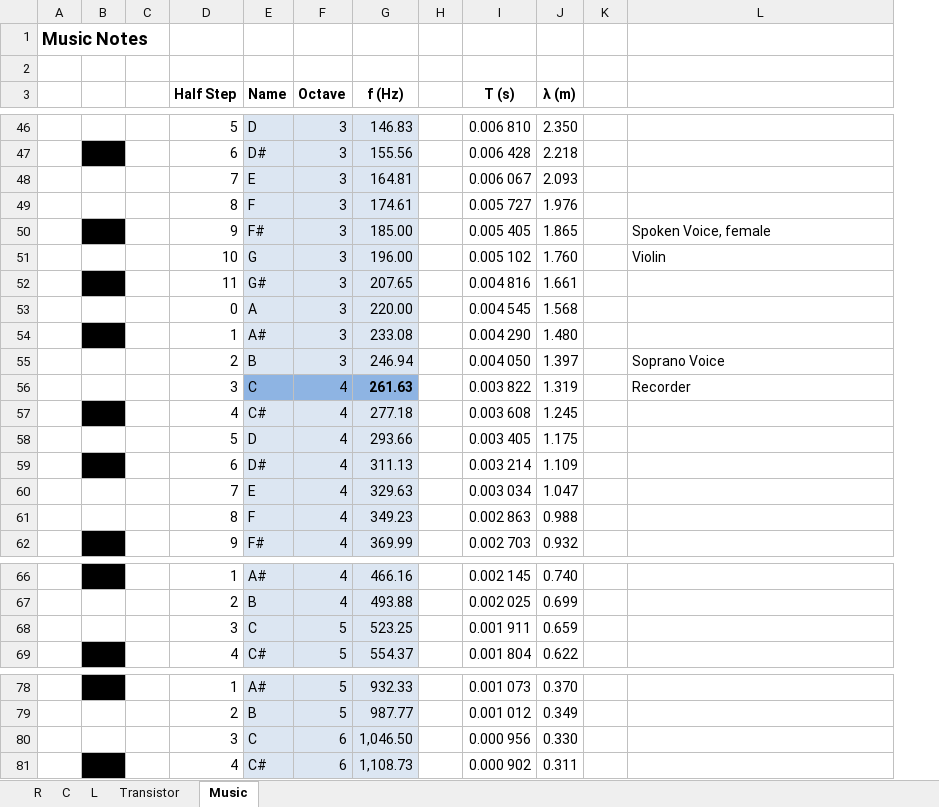
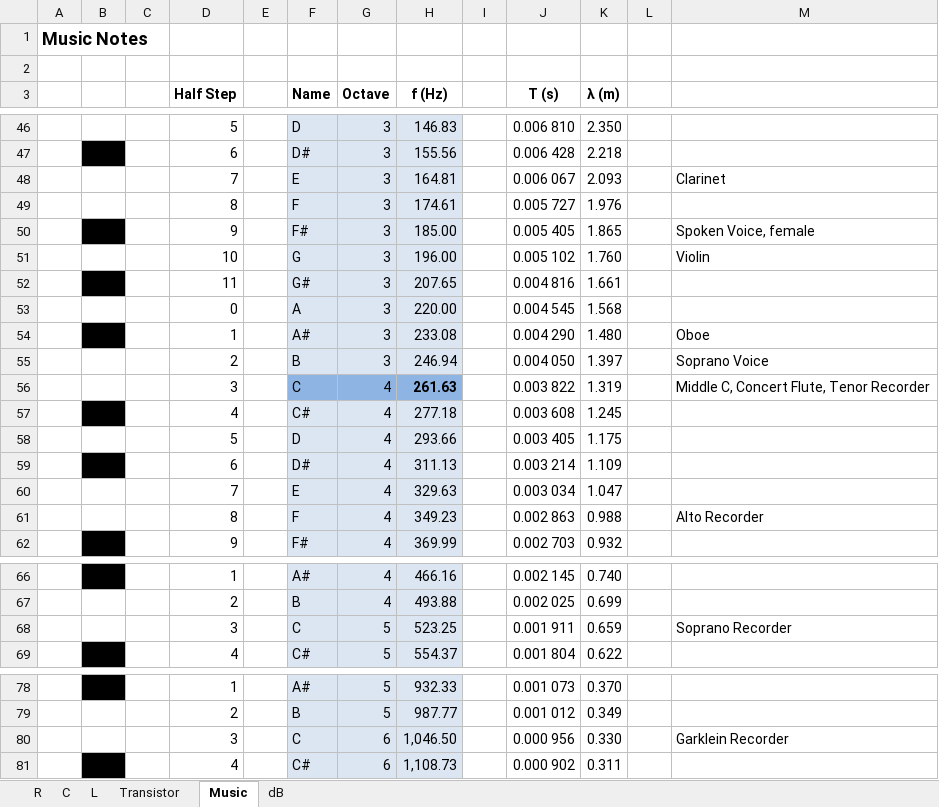
Before and after one commit to thomasfuhringer/ragbag, an Excel workbook: Electronics Calculator.xlsx, sheet Music, drawn as a sheet; only a part is shown, gaps mark what is left out; values as stored, in another font and other column widths than the file's, no borders; addresses are those after the commit; the diff names each change by its address in the sheet, - before the commit and + after, or states it on an @@ line.

```diff
--- a/Electronics Calculator.xlsx (sheet Music)
+++ b/Electronics Calculator.xlsx (sheet Music)
+sheet tab: dB
+column E, empty
-M48: (empty)
+M48: Clarinet
-M54: (empty)
+M54: Oboe
-M56: Recorder
+M56: Middle C, Concert Flute, Tenor Recorder
-M61: (empty)
+M61: Alto Recorder
-M68: (empty)
+M68: Soprano Recorder
-M80: (empty)
+M80: Garklein Recorder
```
Also changed, not shown: sheet R, sheet C, sheet L, sheet Transistor, formulas that keep their value, charts or pictures.
